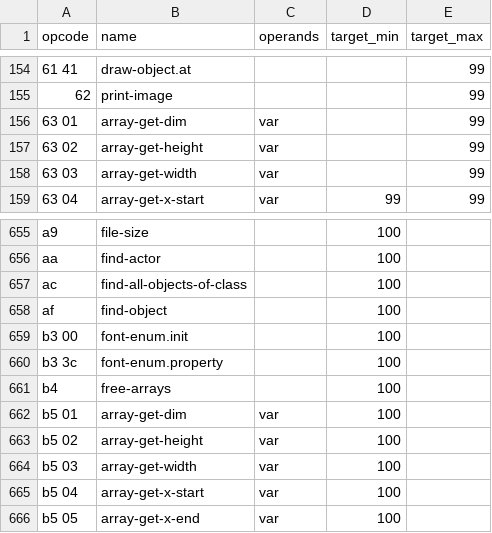
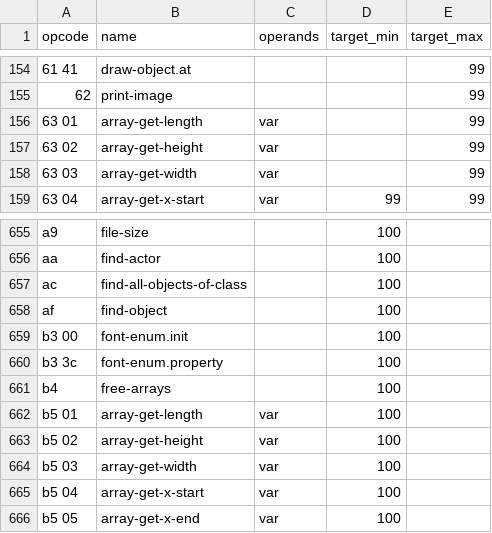
Before and after one commit to whatisaphone/baller, a CSV file: langdef/vm.csv, drawn as a sheet; only a part is shown, gaps mark what is left out.

Commit message:
Rename array-get-dim to array-get-length

```diff
--- a/langdef/vm.csv
+++ b/langdef/vm.csv
@@ -155,3 +155,3 @@ opcode,name,operands,target_min,target_max
 62,print-image,,,99
-63 01,array-get-dim,var,,99
+63 01,array-get-length,var,,99
 63 02,array-get-height,var,,99
@@ -661,3 +661,3 @@ b3 3c,font-enum.property,,100,
 b4,free-arrays,,100,
-b5 01,array-get-dim,var,100,
+b5 01,array-get-length,var,100,
 b5 02,array-get-height,var,100,
```
Also changed, not shown: langdef/script.csv, 1 other file.
